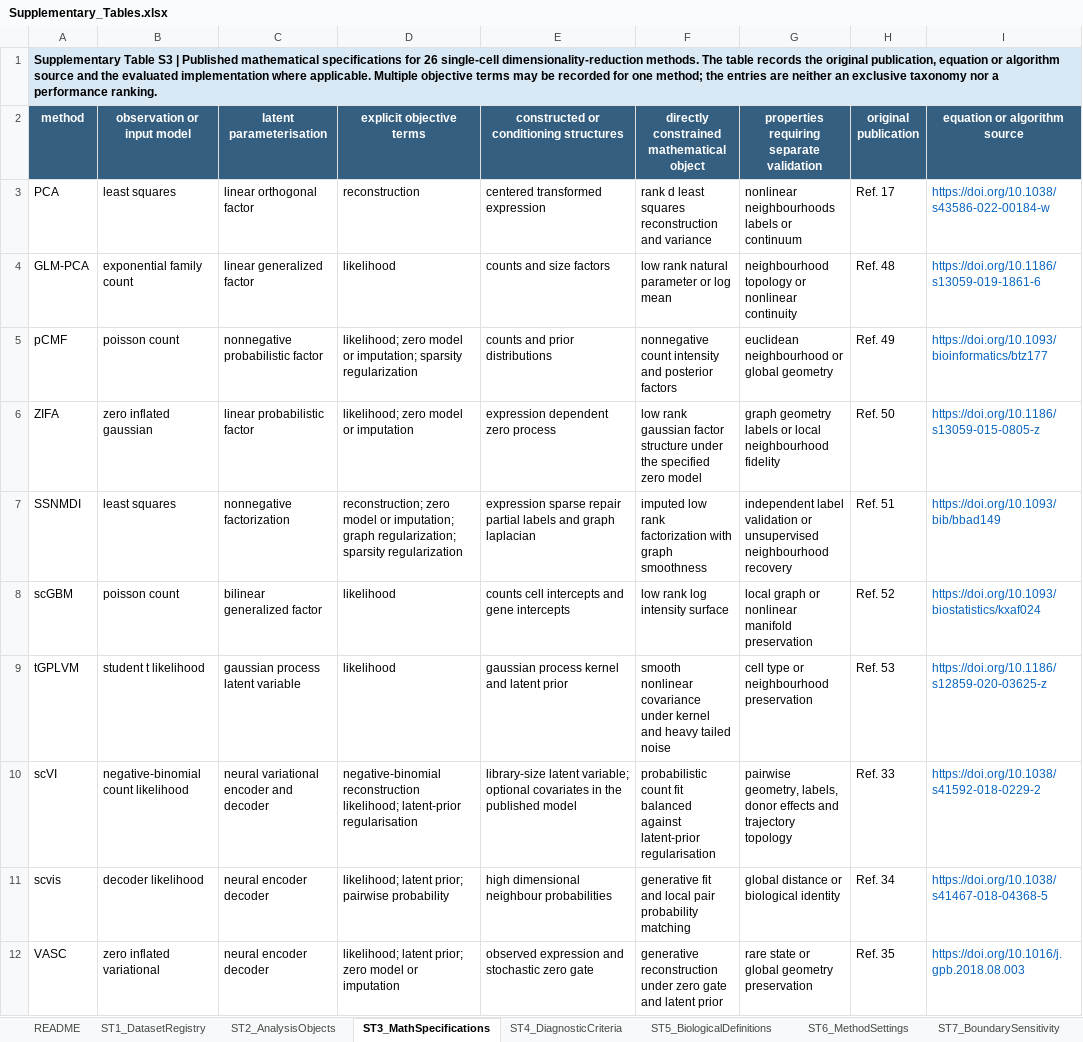
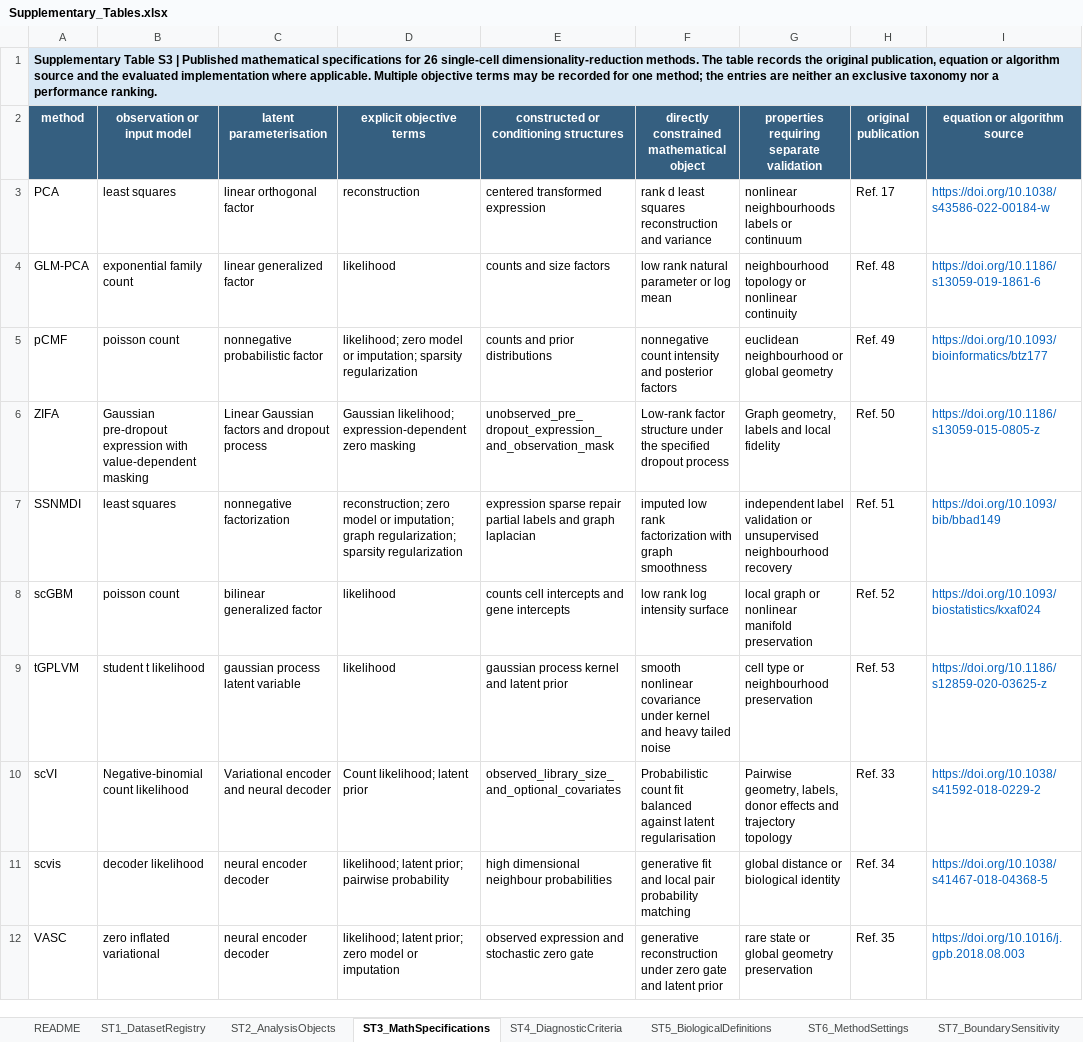
Before and after one commit to wangsaidi/single-cell-dr-mechanism-catalogue, an Excel workbook: outputs/tables/Supplementary_Tables.xlsx, sheet ST3_MathSpecifications, drawn as a sheet; only a part is shown; values as stored, in another font and other column widths than the file's, no borders; the diff covers the shown part only; the diff names each change by its address in the sheet, - before the commit and + after, or states it on an @@ line.

```diff
--- a/outputs/tables/Supplementary_Tables.xlsx (sheet ST3_MathSpecifications)
+++ b/outputs/tables/Supplementary_Tables.xlsx (sheet ST3_MathSpecifications)
-B6 (observation or input model): zero inflated gaussian
+B6 (observation or input model): Gaussian pre-dropout expression with value-dependent masking
-C6 (latent parameterisation): linear probabilistic factor
+C6 (latent parameterisation): Linear Gaussian factors and dropout process
-D6 (explicit objective terms): likelihood; zero model or imputation
+D6 (explicit objective terms): Gaussian likelihood; expression-dependent zero masking
-E6: expression dependent zero process
+E6: unobserved_pre_dropout_expression_and_observation_mask
-F6: low rank gaussian factor structure under the specified zero model
+F6: Low-rank factor structure under the specified dropout process
-G6: graph geometry labels or local neighbourhood fidelity
+G6: Graph geometry, labels and local fidelity
-B10 (observation or input model): negative-binomial count likelihood
+B10 (observation or input model): Negative-binomial count likelihood
-C10 (latent parameterisation): neural variational encoder and decoder
+C10 (latent parameterisation): Variational encoder and neural decoder
-D10 (explicit objective terms): negative-binomial reconstruction likelihood; latent-prior regularisation
+D10 (explicit objective terms): Count likelihood; latent prior
-E10: library-size latent variable; optional covariates in the published model
+E10: observed_library_size_and_optional_covariates
-F10: probabilistic count fit balanced against latent-prior regularisation
+F10: Probabilistic count fit balanced against latent regularisation
-G10: pairwise geometry, labels,…
+G10: Pairwise geometry, labels,…
```
Also changed, not shown: 24 edited cells elsewhere in this sheet, 13 other files.
